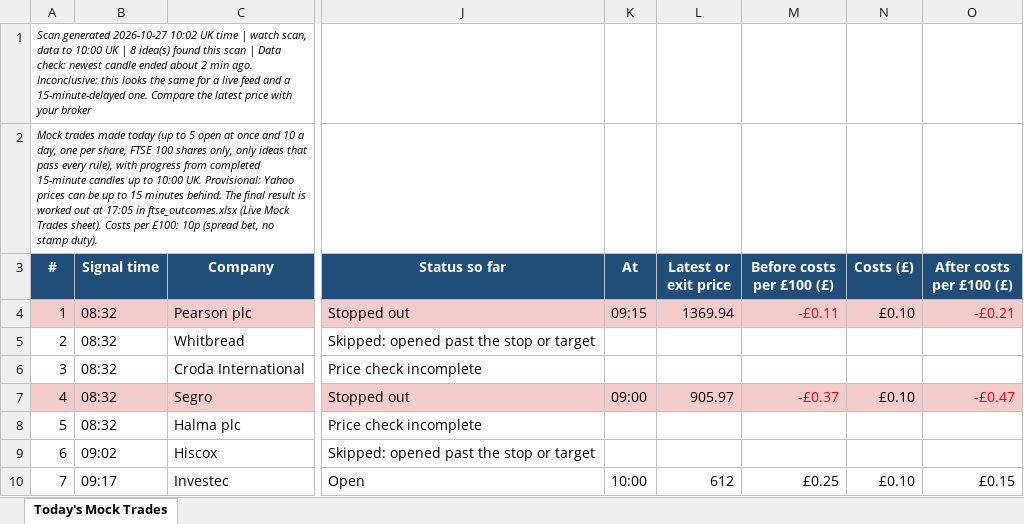
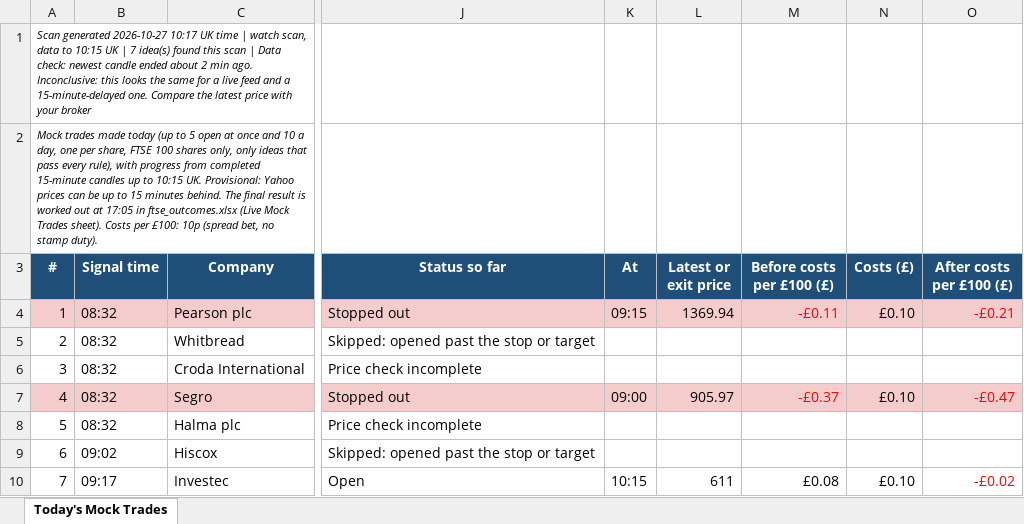
Before and after one commit to philwright210458-blip/ftse-trader, an Excel workbook: ftse_scan_latest.xlsx, sheet Today's Mock Trades, drawn as a sheet; only a part is shown, gaps mark what is left out; values as stored, in another font and other column widths than the file's, no borders; the diff covers the shown part only; the diff names each change by its address in the sheet, - before the commit and + after, or states it on an @@ line.

```diff
--- a/ftse_scan_latest.xlsx (sheet Today's Mock Trades)
+++ b/ftse_scan_latest.xlsx (sheet Today's Mock Trades)
-A1 (#): …generated 2026-10-27 10:02 UK time | watch scan, data to 10:00 UK | 8 idea(s) found…
+A1 (#): …generated 2026-10-27 10:17 UK time | watch scan, data to 10:15 UK | 7 idea(s) found…
-A2 (#): …up to 10:00 UK. Provisional:…
+A2 (#): …up to 10:15 UK. Provisional:…
-K10 (At): 10:00
+K10 (At): 10:15
-L10 (Latest or exit price): 612
+L10 (Latest or exit price): 611
-M10 (Before costs per £100 (£)): £0.25
+M10 (Before costs per £100 (£)): £0.08
-O10 (After costs per £100 (£)): £0.15
+O10 (After costs per £100 (£)): -£0.02
-O10 text colour: black
+O10 text colour: #FF0000
```
Also changed, not shown: 14 edited cells elsewhere in this sheet, 2 other files.
